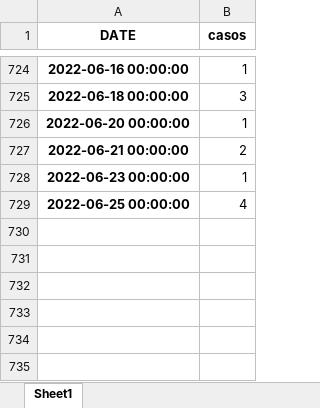
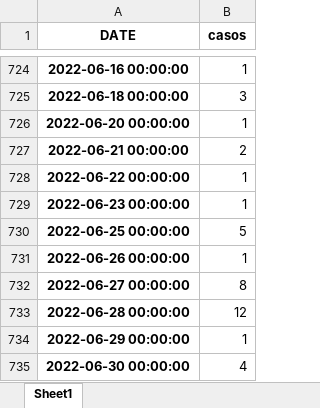
Before and after one commit to pportocarrero/Covid-19, an Excel workbook: regiones/casos_ucayali.xlsx, sheet Sheet1, drawn as a sheet; only a part is shown, gaps mark what is left out; values as stored, in another font and other column widths than the file's, no borders; addresses are those after the commit; the diff names each change by its address in the sheet, - before the commit and + after, or states it on an @@ line.

```diff
--- a/regiones/casos_ucayali.xlsx (sheet Sheet1)
+++ b/regiones/casos_ucayali.xlsx (sheet Sheet1)
+row 728: 2022-06-22 00:00:00 | 1
-B730 (casos): 4
+B730 (casos): 5
+row 731: 2022-06-26 00:00:00 | 1
+row 732: 2022-06-27 00:00:00 | 8
+row 733: 2022-06-28 00:00:00 | 12
+row 734: 2022-06-29 00:00:00 | 1
+row 735: 2022-06-30 00:00:00 | 4
```
Also changed, not shown: regiones/casos_amazonas.xlsx, regiones/casos_arequipa.xlsx, 50 other files.
